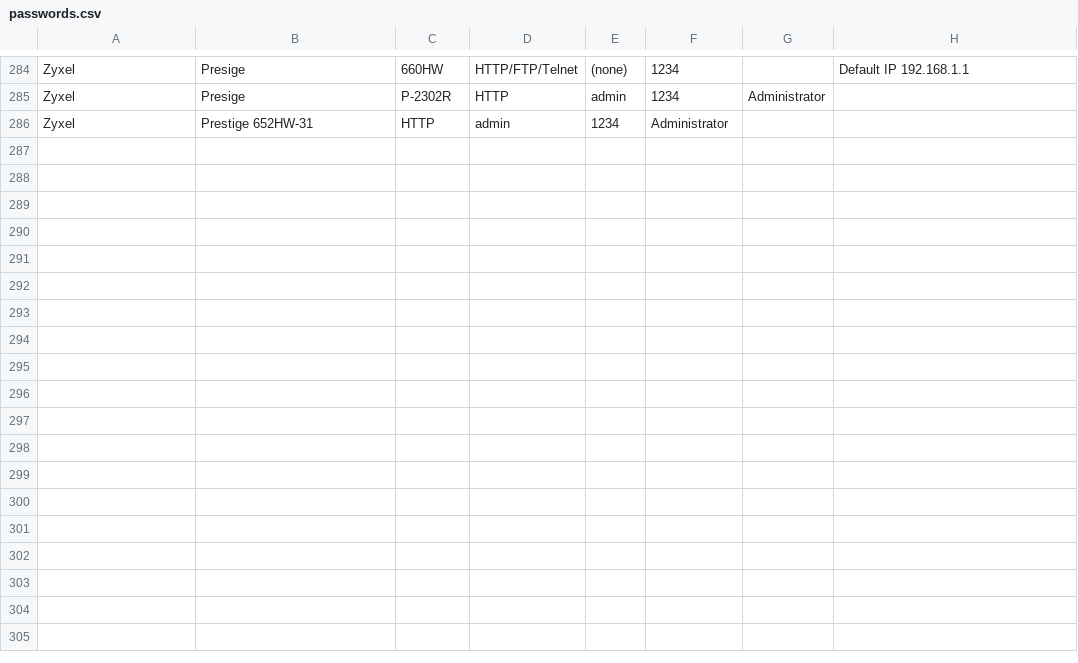
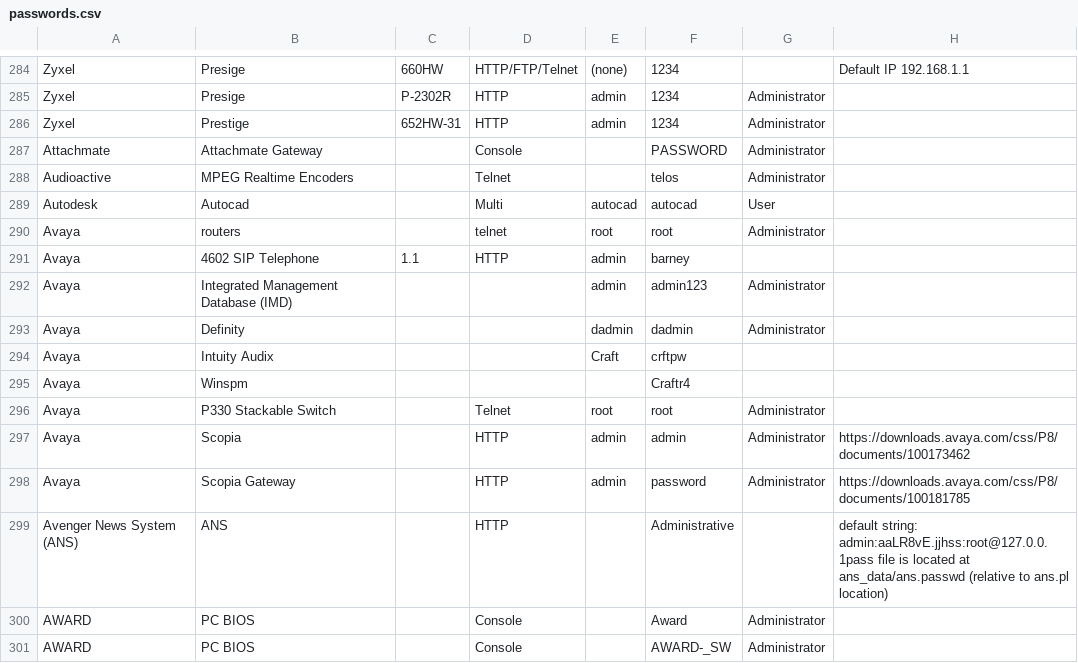
Before and after one commit to many-passwords/many-passwords, a CSV file: passwords.csv, drawn as a sheet; only a part is shown, gaps mark what is left out.

Commit message:
Added some passwords
Attachmate, Audioactive, Autodesk, Avaya, Avenger and AWARD

```diff
--- a/passwords.csv
+++ b/passwords.csv
@@ -285,2 +285,17 @@ Zyxel,Presige,660HW,HTTP/FTP/Telnet,(none),1234,,Default IP 192.168.1.1
 Zyxel,Presige,P-2302R,HTTP,admin,1234,Administrator,
-Zyxel,Prestige 652HW-31,HTTP,admin,1234,Administrator,,
+Zyxel,Prestige,652HW-31,HTTP,admin,1234,Administrator,
+Attachmate,Attachmate Gateway,,Console,,PASSWORD,Administrator,
+Audioactive,MPEG Realtime Encoders,,Telnet,,telos,Administrator,
+Autodesk,Autocad,,Multi,autocad,autocad,User,
+Avaya,routers,,telnet,root,root,Administrator,
+Avaya,4602 SIP Telephone,1.1,HTTP,admin,barney,,
+Avaya,Integrated Management Database (IMD),,,admin,admin123,Administrator,
+Avaya,Definity,,,dadmin,dadmin,Administrator,
+Avaya,Intuity Audix,,,Craft,crftpw,,
+Avaya,Winspm,,,,Craftr4,,
+Avaya,P330 Stackable Switch,,Telnet,root,root,Administrator,
+Avaya,Scopia,,HTTP,admin,admin,Administrator,https://downloads.avaya.com/css/P8/documents/100173462
+Avaya,Scopia Gateway,,HTTP,admin,password,Administrator,https://downloads.avaya.com/css/P8/documents/100181785
+Avenger News System (ANS),ANS,,HTTP,,Administrative,,default string: admin:aaLR8vE.jjhss:root@127.0.0.1pass file is located at ans_data/ans.passwd (relative to ans.pl location)
+AWARD,PC BIOS,,Console,,Award,Administrator,
+AWARD,PC BIOS,,Console,,AWARD-_SW,Administrator,
```
